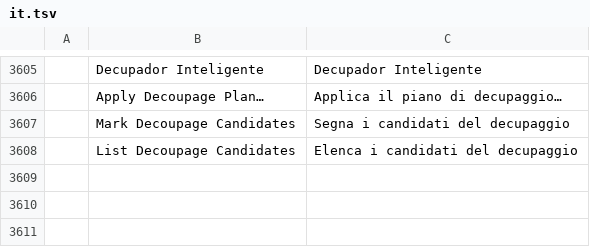
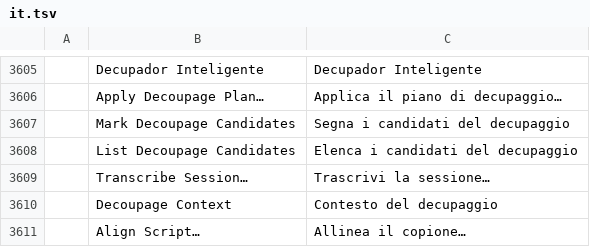
Before and after one commit to storytold/filmcraft, a TSV file: crates/ui-egui/src/i18n/it.tsv, drawn as a sheet; only a part is shown, gaps mark what is left out.

```diff
--- a/crates/ui-egui/src/i18n/it.tsv
+++ b/crates/ui-egui/src/i18n/it.tsv
@@ -3608 +3608,4 @@
 	List Decoupage Candidates	Elenca i candidati del decupaggio
+	Transcribe Session…	Trascrivi la sessione…
+	Decoupage Context	Contesto del decupaggio
+	Align Script…	Allinea il copione…
```
Also changed, not shown: crates/ui-egui/src/i18n/fr.tsv, crates/ui-egui/src/i18n/ja.tsv, 14 other files.
